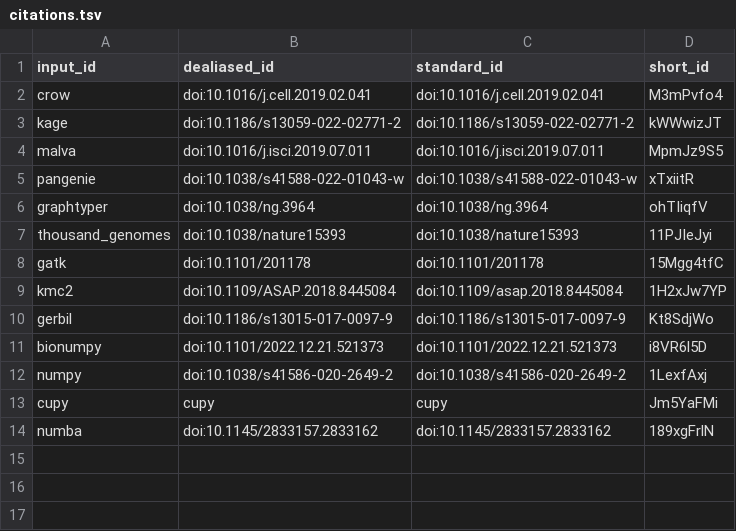
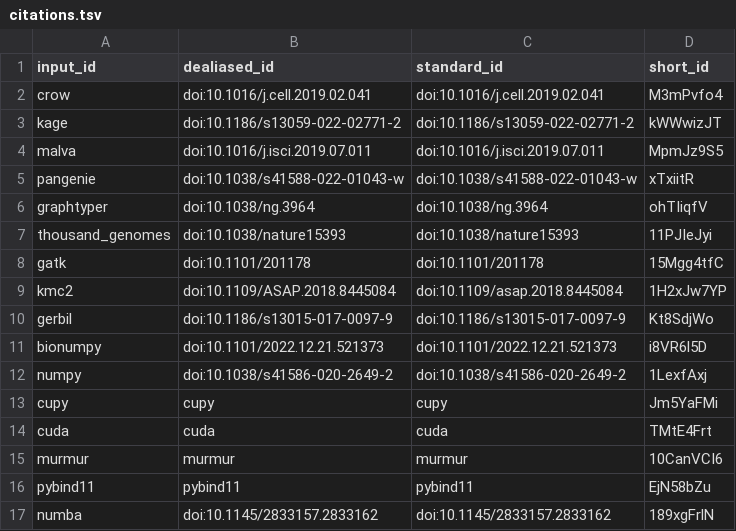
Before and after one commit to kage-genotyper/gpu-kage-manuscript, a TSV file: citations.tsv, drawn as a sheet; the diff names each change by its address in the sheet, - before the commit and + after, or states it on an @@ line.

```diff
--- a/citations.tsv
+++ b/citations.tsv
+row 14: cuda | cuda | cuda | TMtE4Frt
+row 15: murmur | murmur | murmur | 10CanVCI6
+row 16: pybind11 | pybind11 | pybind11 | EjN58bZu
```
Also changed, not shown: 7 other files.
